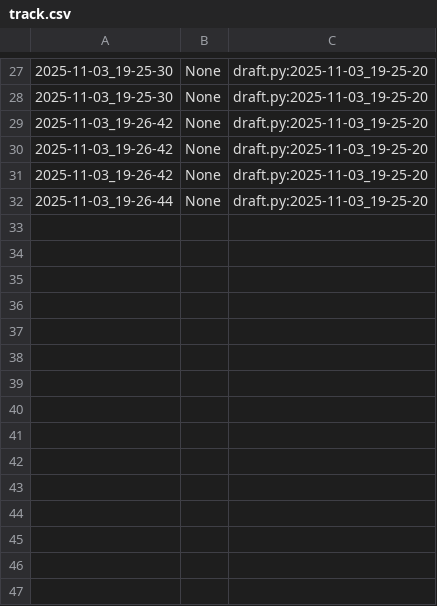
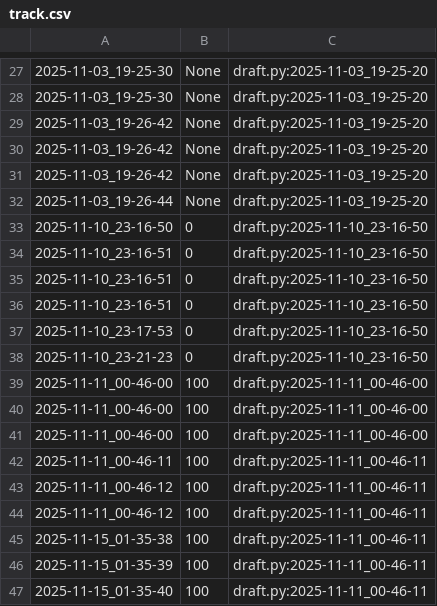
Before and after one commit to qxcode-course/poo-dd-cd-bloco-c-utalizun, a CSV file: myrep/.tko/track/poo@array/track.csv, drawn as a sheet; only a part is shown, gaps mark what is left out; the diff names each change by its address in the sheet, - before the commit and + after, or states it on an @@ line.

```diff
--- a/myrep/.tko/track/poo@array/track.csv
+++ b/myrep/.tko/track/poo@array/track.csv
+row 33: 2025-11-10_23-16-50 | 0 | draft.py:2025-11-10_23-16-50
+row 34: 2025-11-10_23-16-51 | 0 | draft.py:2025-11-10_23-16-50
+row 35: 2025-11-10_23-16-51 | 0 | draft.py:2025-11-10_23-16-50
+row 36: 2025-11-10_23-16-51 | 0 | draft.py:2025-11-10_23-16-50
+row 37: 2025-11-10_23-17-53 | 0 | draft.py:2025-11-10_23-16-50
+row 38: 2025-11-10_23-21-23 | 0 | draft.py:2025-11-10_23-16-50
+row 39: 2025-11-11_00-46-00 | 100 | draft.py:2025-11-11_00-46-00
+row 40: 2025-11-11_00-46-00 | 100 | draft.py:2025-11-11_00-46-00
+row 41: 2025-11-11_00-46-00 | 100 | draft.py:2025-11-11_00-46-00
+row 42: 2025-11-11_00-46-11 | 100 | draft.py:2025-11-11_00-46-11
+row 43: 2025-11-11_00-46-12 | 100 | draft.py:2025-11-11_00-46-11
+row 44: 2025-11-11_00-46-12 | 100 | draft.py:2025-11-11_00-46-11
+row 45: 2025-11-15_01-35-38 | 100 | draft.py:2025-11-11_00-46-11
+row 46: 2025-11-15_01-35-39 | 100 | draft.py:2025-11-11_00-46-11
+row 47: 2025-11-15_01-35-40 | 100 | draft.py:2025-11-11_00-46-11
```
Also changed, not shown: 37 other files.
